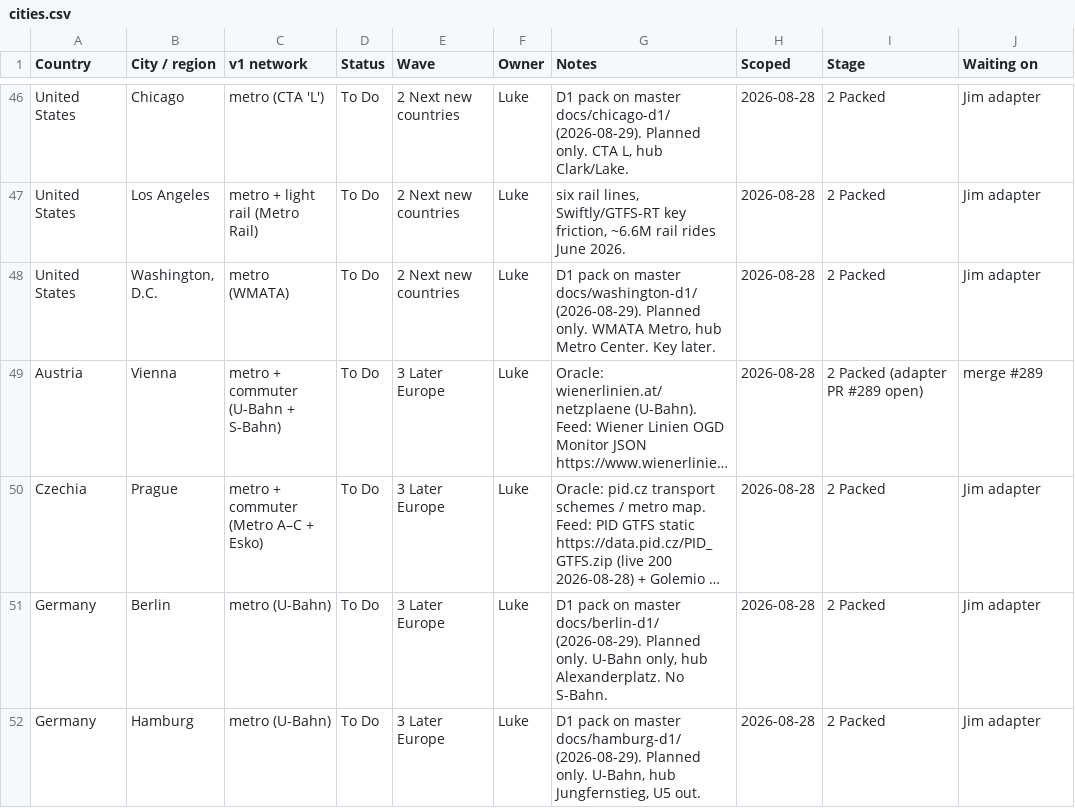
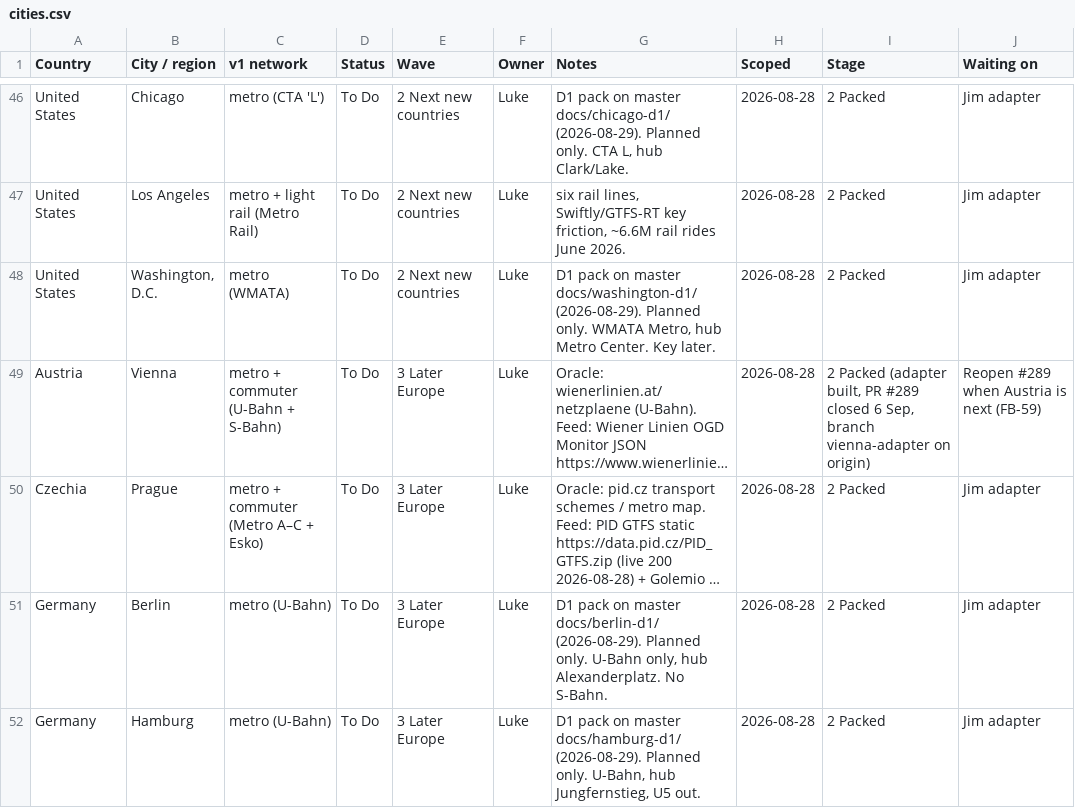
Before and after one commit to tdrevans-aus/next-train-app, a CSV file: docs/expansion-tracker/cities.csv, drawn as a sheet; only a part is shown, gaps mark what is left out; long unchanged cells end in …; the diff names each change by its address in the sheet, - before the commit and + after, or states it on an @@ line.

```diff
--- a/docs/expansion-tracker/cities.csv
+++ b/docs/expansion-tracker/cities.csv
-I49 (Stage): …Packed (adapter PR #289 open)
+I49 (Stage): …Packed (adapter built, PR #289 closed 6 Sep, branch vienna-adapter on origin)
-J49 (Waiting on): merge #289
+J49 (Waiting on): Reopen #289 when Austria is next (FB-59)
```
Also changed, not shown: 1 other file.
